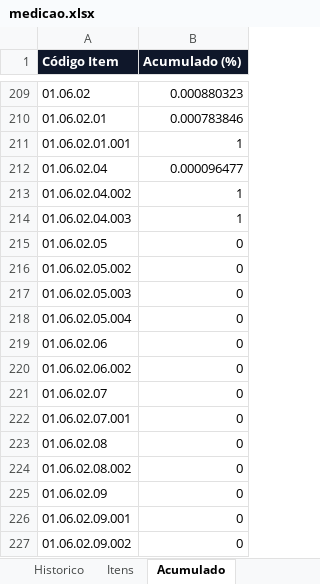
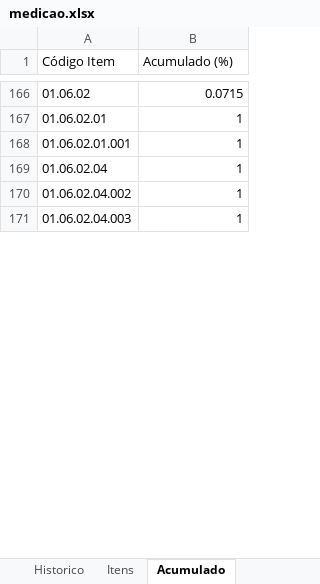
Before and after one commit to kenzofurman-code/replanejamentos, an Excel workbook: backend/data/projects/platea/medicao.xlsx, sheet Acumulado, drawn as a sheet; only a part is shown, gaps mark what is left out; values as stored, in another font and other column widths than the file's, no borders; removed rows and columns are numbered as before the commit, all else as after; the diff covers the shown part only; the diff names each change by its address in the sheet, - before the commit and + after, or states it on an @@ line.

```diff
--- a/backend/data/projects/platea/medicao.xlsx (sheet Acumulado)
+++ b/backend/data/projects/platea/medicao.xlsx (sheet Acumulado)
@@ A1:B1 fill: #0F172A → none, bold: on → off, text colour: #FFFFFF → black @@
-B166 (Acumulado (%)): 0.000880323
+B166 (Acumulado (%)): 0.0715
-B167 (Acumulado (%)): 0.000783846
+B167 (Acumulado (%)): 1
-B169 (Acumulado (%)): 0.000096477
+B169 (Acumulado (%)): 1
-row 215: 01.06.02.05 | 0
-row 216: 01.06.02.05.002 | 0
-row 217: 01.06.02.05.003 | 0
-row 218: 01.06.02.05.004 | 0
-row 219: 01.06.02.06 | 0
-row 220: 01.06.02.06.002 | 0
-row 221: 01.06.02.07 | 0
-row 222: 01.06.02.07.001 | 0
-row 223: 01.06.02.08 | 0
-row 224: 01.06.02.08.002 | 0
-row 225: 01.06.02.09 | 0
-row 226: 01.06.02.09.001 | 0
-row 227: 01.06.02.09.002 | 0
```
Also changed, not shown: 1 added row, 216 removed rows and 148 edited cells elsewhere in this sheet, sheet Itens, sheet Historico, sheet Corte.
